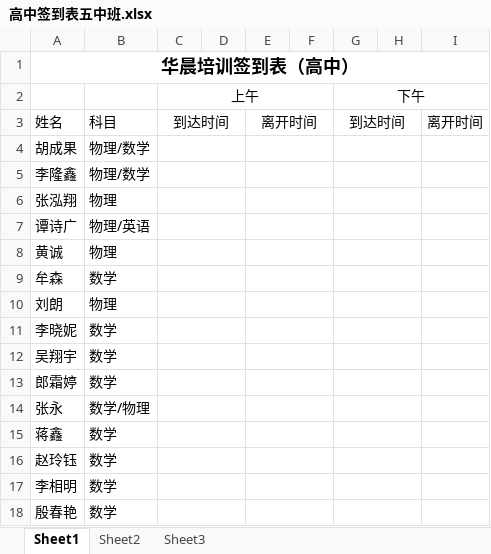
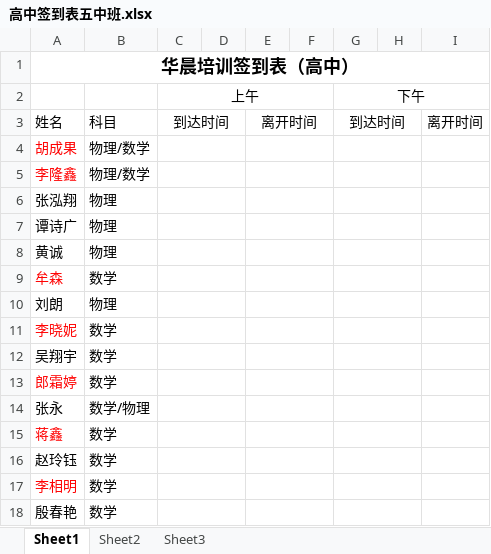
Before and after one commit to SolidFighter/edu_doc, an Excel workbook: 高中签到表五中班.xlsx, sheet Sheet1, drawn as a sheet; only a part is shown; values as stored, in another font and other column widths than the file's, no borders; the diff covers the shown part only; the diff names each change by its address in the sheet, - before the commit and + after, or states it on an @@ line.

```diff
--- a/高中签到表五中班.xlsx (sheet Sheet1)
+++ b/高中签到表五中班.xlsx (sheet Sheet1)
-A4:A5 text colour: black
+A4:A5 text colour: #FF0000
-B7: 物理/英语
+B7: 物理
-A9 text colour: black
+A9 text colour: #FF0000
-A11 text colour: black
+A11 text colour: #FF0000
-A13 text colour: black
+A13 text colour: #FF0000
-A15 text colour: black
+A15 text colour: #FF0000
-A17 text colour: black
+A17 text colour: #FF0000
```
Also changed, not shown: 1 edited cell and cell formats elsewhere in this sheet, 华晨培训第二期报名册.xlsx, 2 other files.
